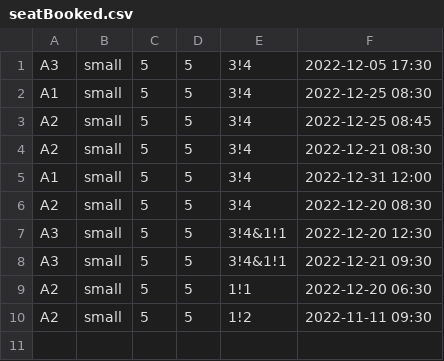
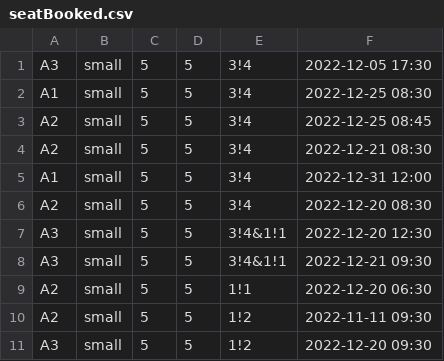
Before and after one commit to lee-yu-xuan/SC2002-Group-Project, a CSV file: src/main/java/csv/seatBooked.csv, drawn as a sheet; the diff names each change by its address in the sheet, - before the commit and + after, or states it on an @@ line.

```diff
--- a/src/main/java/csv/seatBooked.csv
+++ b/src/main/java/csv/seatBooked.csv
+row 11: A3 | small | 5 | 5 | 1!2 | 2022-12-20 09:30
```
